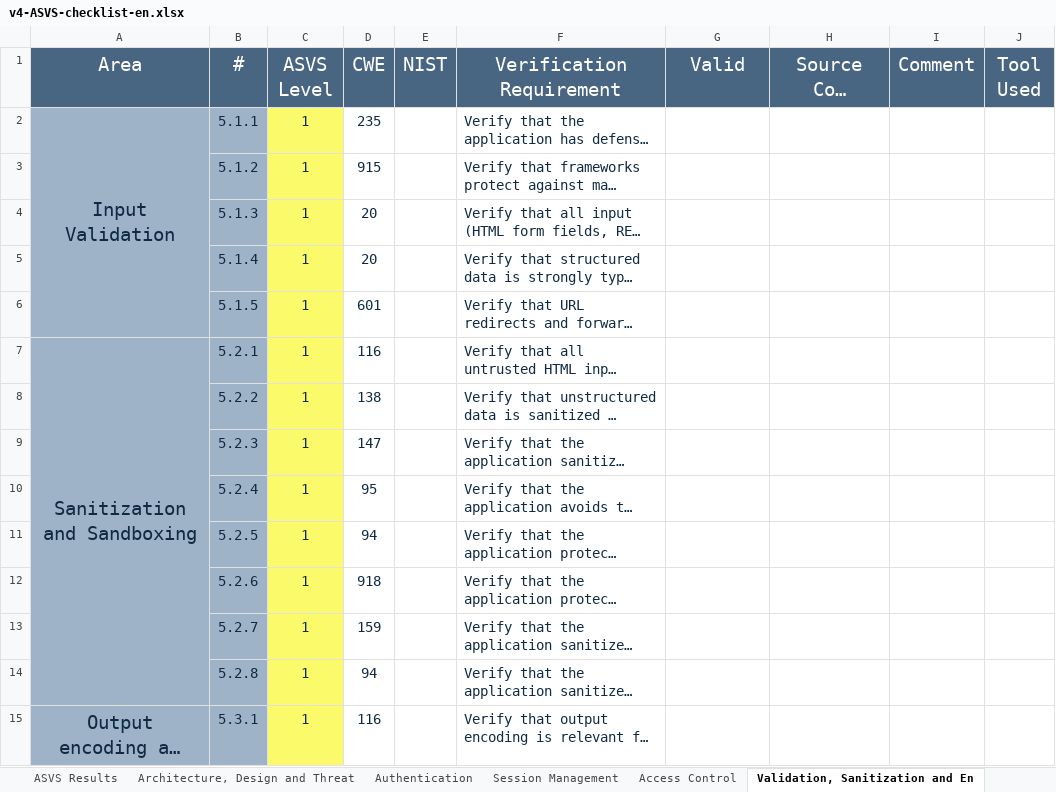
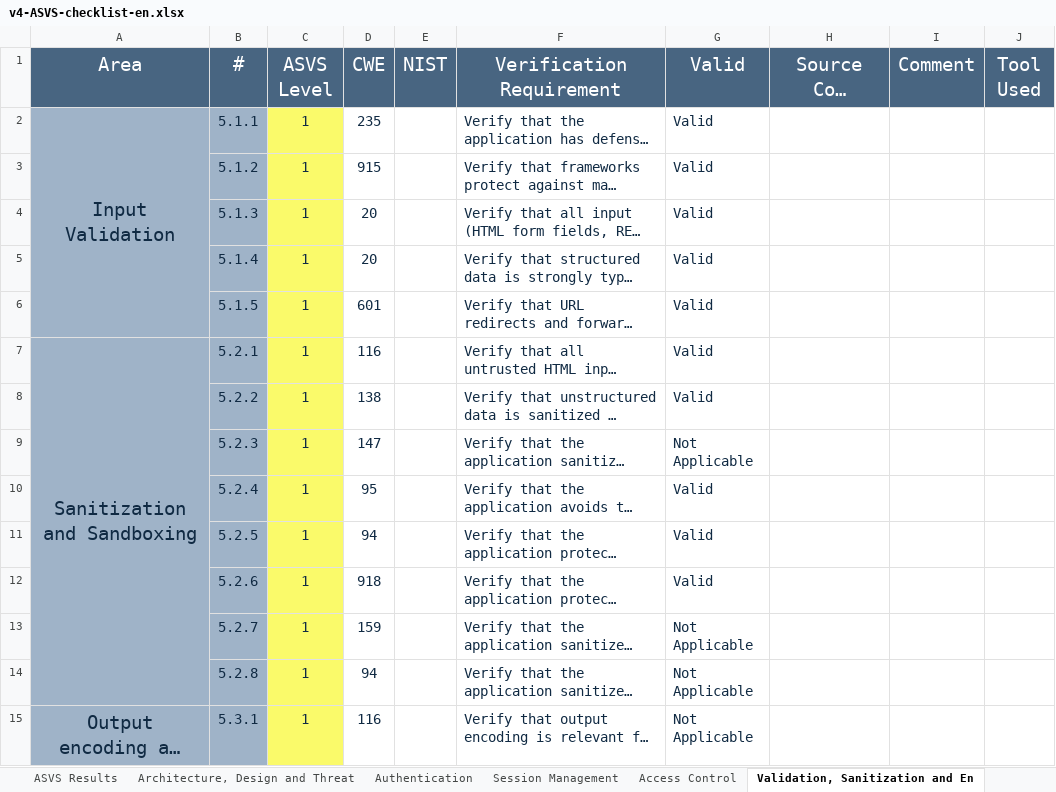
Before and after one commit to JoaoVeiga-afk/desofs2025_wed_pbs_1, an Excel workbook: Deliverables/fase1/v4-ASVS-checklist-en.xlsx, sheet Validation, Sanitization and En, drawn as a sheet; only a part is shown; long unchanged cells end in …; values as stored, in another font and other column widths than the file's, no borders; the diff covers the shown part only; the diff names each change by its address in the sheet, - before the commit and + after, or states it on an @@ line.

```diff
--- a/Deliverables/fase1/v4-ASVS-checklist-en.xlsx (sheet Validation, Sanitization and En)
+++ b/Deliverables/fase1/v4-ASVS-checklist-en.xlsx (sheet Validation, Sanitization and En)
-G2:G8 (Valid): (empty)
+G2:G8 (Valid): Valid
-G9 (Valid): (empty)
+G9 (Valid): Not Applicable
-G10:G12 (Valid): (empty)
+G10:G12 (Valid): Valid
-G13:G15 (Valid): (empty)
+G13:G15 (Valid): Not Applicable
```
Also changed, not shown: 16 edited cells elsewhere in this sheet, sheet ASVS Results, sheet Configuration, sheet Data Protection, sheet Stored Cryptography, sheet API and Web Service, sheet Error Handling and Logging, 4 more sheets, charts or pictures, 3 other files.
